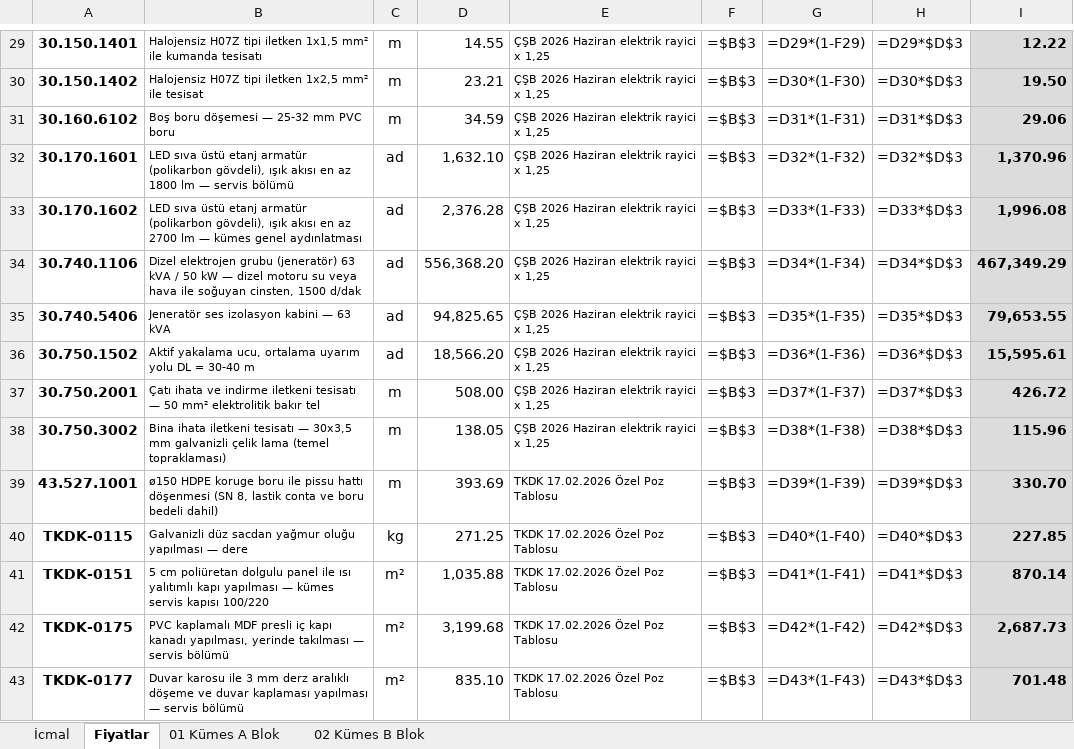
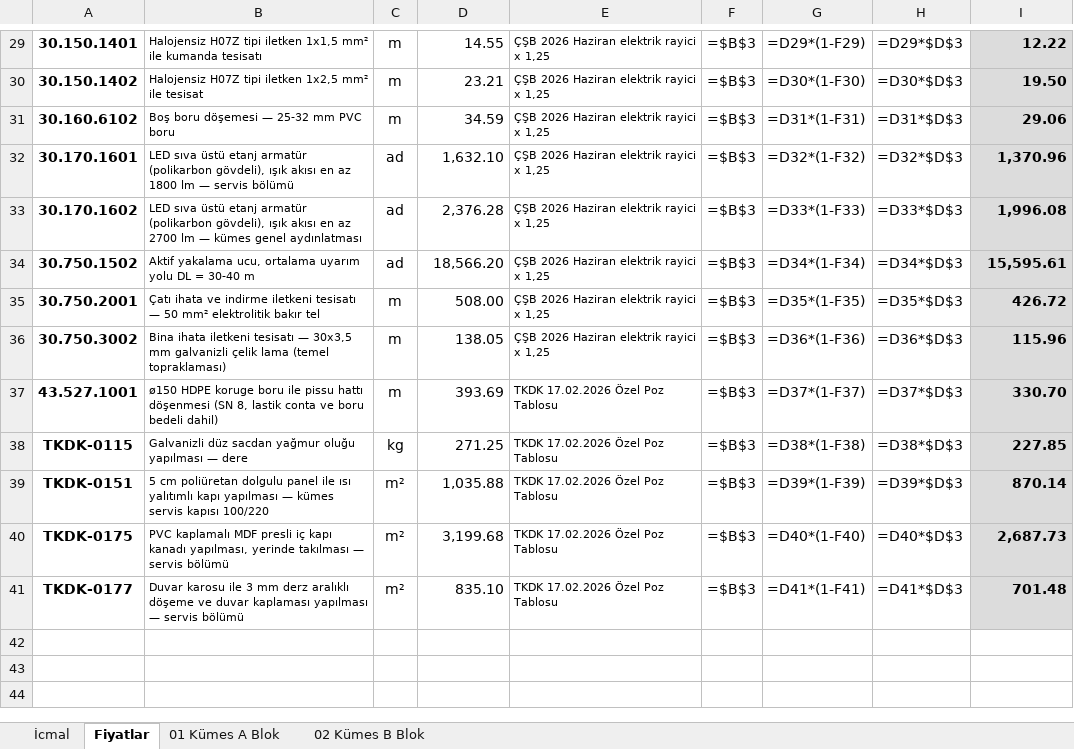
Before and after one commit to mahmuttari/Yonetmelik-araclari, an Excel workbook: belgeler/14_TEKLIFLER_MARFEN.xlsx, sheet Fiyatlar, drawn as a sheet; only a part is shown, gaps mark what is left out; values as stored, in another font and other column widths than the file's, no borders; formulas without a stored value are shown as written; removed rows and columns are numbered as before the commit, all else as after; the diff names each change by its address in the sheet, - before the commit and + after, or states it on an @@ line.

```diff
--- a/belgeler/14_TEKLIFLER_MARFEN.xlsx (sheet Fiyatlar)
+++ b/belgeler/14_TEKLIFLER_MARFEN.xlsx (sheet Fiyatlar)
-row 34: 30.740.1106 | Dizel elektrojen grubu (jeneratör) 63 kVA / 50 kW — dizel motoru su veya hava ile soğuyan cinsten, 1500 d/dak | ad | 556,368.20 | ÇŞB 2026 Haziran elektrik rayici x 1,25 | =$B$3 | =D34*(1-F34) | =D34*$D$3 | 467,349.29
-row 35: 30.740.5406 | Jeneratör ses izolasyon kabini — 63 kVA | ad | 94,825.65 | ÇŞB 2026 Haziran elektrik rayici x 1,25 | =$B$3 | =D35*(1-F35) | =D35*$D$3 | 79,653.55
-G34: =D36*(1-F36)
+G34: =D34*(1-F34)
-H34: =D36*$D$3
+H34: =D34*$D$3
-G35: =D37*(1-F37)
+G35: =D35*(1-F35)
-H35: =D37*$D$3
+H35: =D35*$D$3
-G36: =D38*(1-F38)
+G36: =D36*(1-F36)
-H36: =D38*$D$3
+H36: =D36*$D$3
-G37: =D39*(1-F39)
+G37: =D37*(1-F37)
-H37: =D39*$D$3
+H37: =D37*$D$3
-G38: =D40*(1-F40)
+G38: =D38*(1-F38)
-H38: =D40*$D$3
+H38: =D38*$D$3
-G39: =D41*(1-F41)
+G39: =D39*(1-F39)
-H39: =D41*$D$3
+H39: =D39*$D$3
-G40: =D42*(1-F42)
+G40: =D40*(1-F40)
-H40: =D42*$D$3
+H40: =D40*$D$3
-G41: =D43*(1-F43)
+G41: =D41*(1-F41)
-H41: =D43*$D$3
+H41: =D41*$D$3
```
Also changed, not shown: sheet 01 Kümes A Blok, sheet 02 Kümes B Blok, sheet İcmal, belgeler/15_KESIF_OZETLERI.xlsx, belgeler/21_A3_UYGUN_HARCAMALAR.xlsx, 45 other files.
